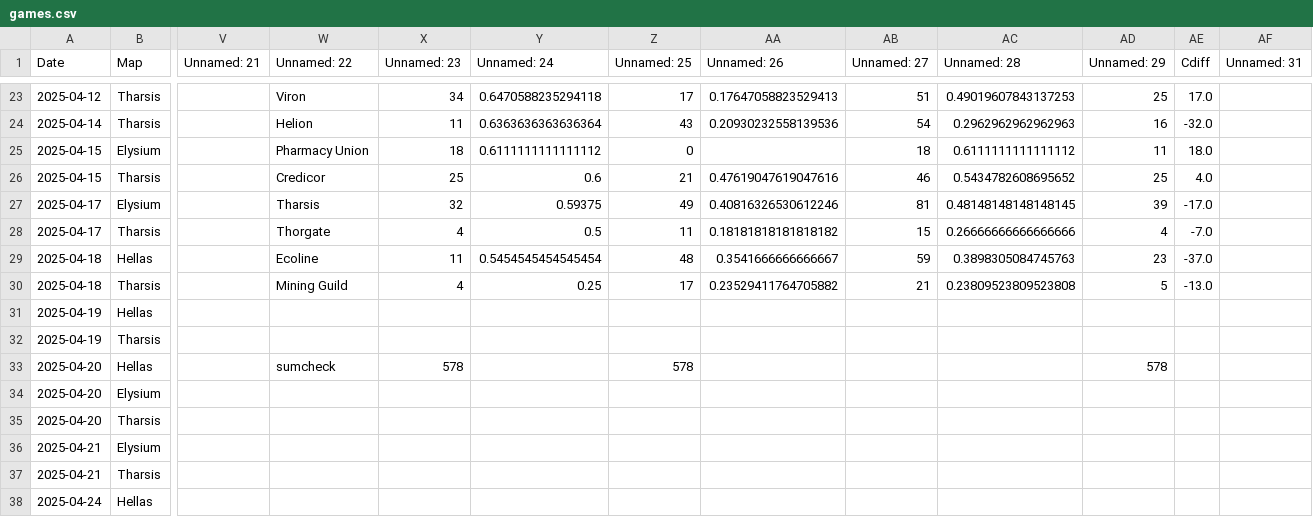
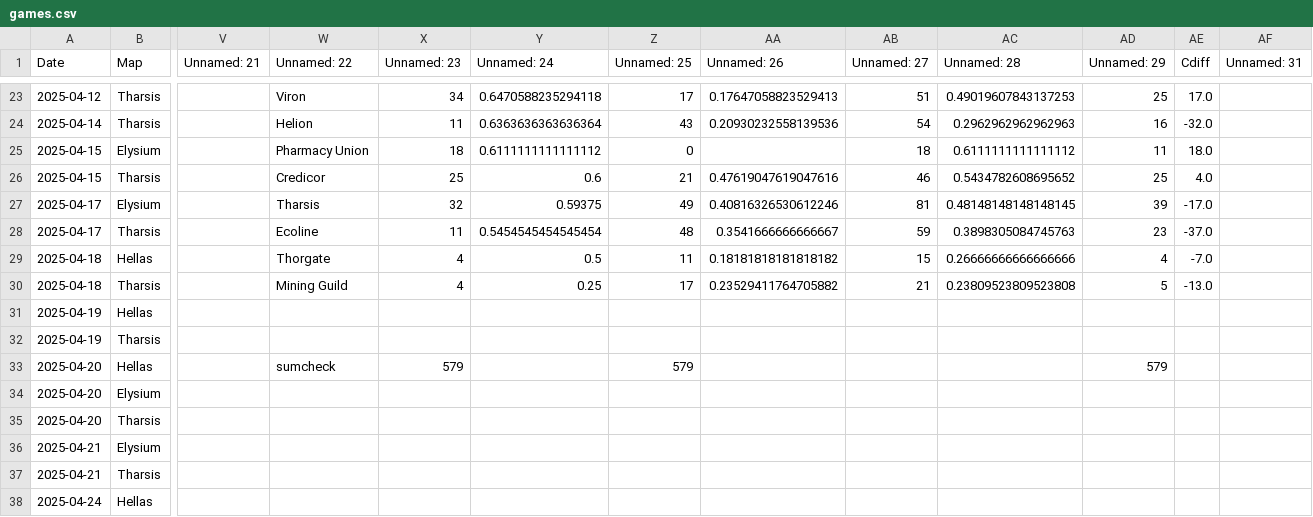
Before and after one commit to sjbergca/terraforming-tracker, a CSV file: games/games.csv, drawn as a sheet; only a part is shown, gaps mark what is left out; the diff covers the shown part only; the diff names each change by its address in the sheet, - before the commit and + after, or states it on an @@ line.

```diff
--- a/games/games.csv
+++ b/games/games.csv
-W28 (Unnamed: 22): Thorgate
+W28 (Unnamed: 22): Ecoline
-X28 (Unnamed: 23): 4
+X28 (Unnamed: 23): 11
-Y28 (Unnamed: 24): 0.5
+Y28 (Unnamed: 24): 0.5454545454545454
-Z28 (Unnamed: 25): 11
+Z28 (Unnamed: 25): 48
-AA28 (Unnamed: 26): 0.18181818181818182
+AA28 (Unnamed: 26): 0.3541666666666667
-AB28 (Unnamed: 27): 15
+AB28 (Unnamed: 27): 59
-AC28 (Unnamed: 28): 0.26666666666666666
+AC28 (Unnamed: 28): 0.3898305084745763
-AD28 (Unnamed: 29): 4
+AD28 (Unnamed: 29): 23
-AE28 (Cdiff): -7.0
+AE28 (Cdiff): -37.0
-W29 (Unnamed: 22): Ecoline
+W29 (Unnamed: 22): Thorgate
-X29 (Unnamed: 23): 11
+X29 (Unnamed: 23): 4
-Y29 (Unnamed: 24): 0.5454545454545454
+Y29 (Unnamed: 24): 0.5
-Z29 (Unnamed: 25): 48
+Z29 (Unnamed: 25): 11
-AA29 (Unnamed: 26): 0.3541666666666667
+AA29 (Unnamed: 26): 0.18181818181818182
-AB29 (Unnamed: 27): 59
+AB29 (Unnamed: 27): 15
-AC29 (Unnamed: 28): 0.3898305084745763
+AC29 (Unnamed: 28): 0.26666666666666666
-AD29 (Unnamed: 29): 23
+AD29 (Unnamed: 29): 4
-AE29 (Cdiff): -37.0
+AE29 (Cdiff): -7.0
-X33 (Unnamed: 23): 578
+X33 (Unnamed: 23): 579
-Z33 (Unnamed: 25): 578
+Z33 (Unnamed: 25): 579
-AD33 (Unnamed: 29): 578
+AD33 (Unnamed: 29): 579
```
Also changed, not shown: 1 added row and 77 edited cells elsewhere in this file.
